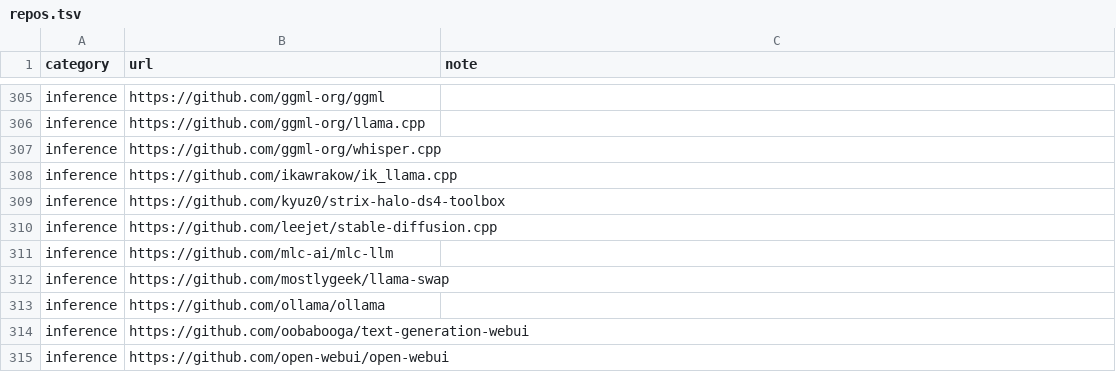
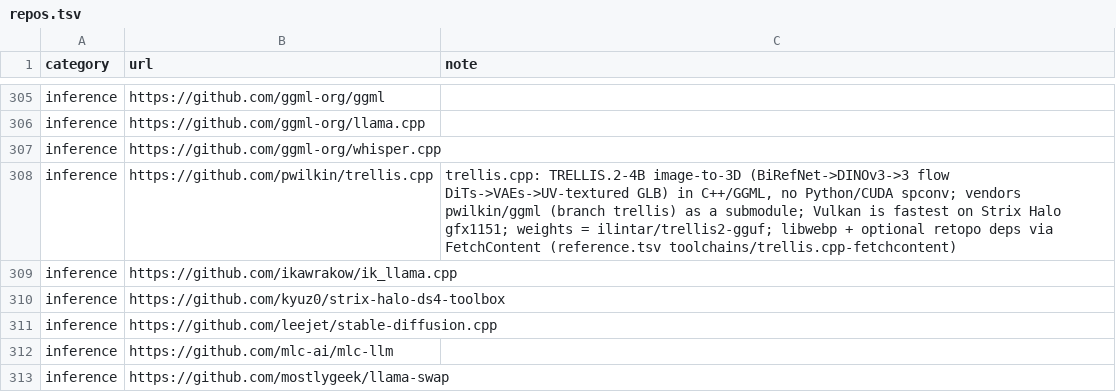
Before and after one commit to TheBeaninator/ark, a TSV file: manifest/repos.tsv, drawn as a sheet; only a part is shown, gaps mark what is left out; the shorter side is filled out with more unchanged rows; the diff names each change by its address in the sheet, - before the commit and + after, or states it on an @@ line.

```diff
--- a/manifest/repos.tsv
+++ b/manifest/repos.tsv
+row 308: inference | https://github.com/pwilkin/trellis.cpp | trellis.cpp: TRELLIS.2-4B image-to-3D (BiRefNet->DINOv3->3 flow DiTs->VAEs->UV-textured GLB) in C++/GGML, no Python/CUDA spconv; vendors pwilkin/ggml (branch trellis) as a submodule; Vulkan is fastest on Strix Halo gfx1151; weights = ilintar/trellis2-gguf; libwebp + optional retopo deps via FetchContent (reference.tsv toolchains/trellis.cpp-fetchcontent)
```
Also changed, not shown: manifest/models.tsv, manifest/reference.tsv.
